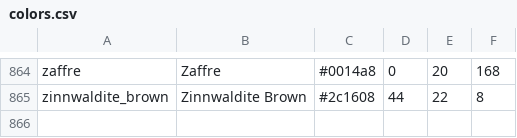
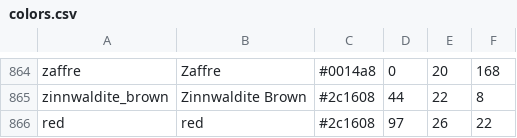
Before and after one commit to Hermanubis/CPSC472-Project, a CSV file: youbot_controller/colors.csv, drawn as a sheet; only a part is shown, gaps mark what is left out.

```diff
--- a/youbot_controller/colors.csv
+++ b/youbot_controller/colors.csv
@@ -865 +865,2 @@ zaffre,"Zaffre",#0014a8,0,20,168
 zinnwaldite_brown,"Zinnwaldite Brown",#2c1608,44,22,8
+red,"red",#2c1608,97,26,22
```
Also changed, not shown: 6 other files.
